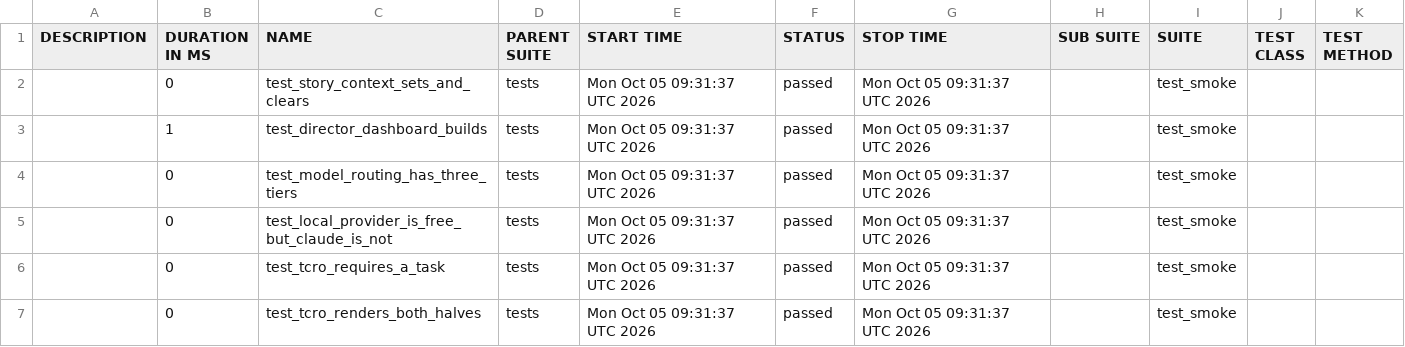
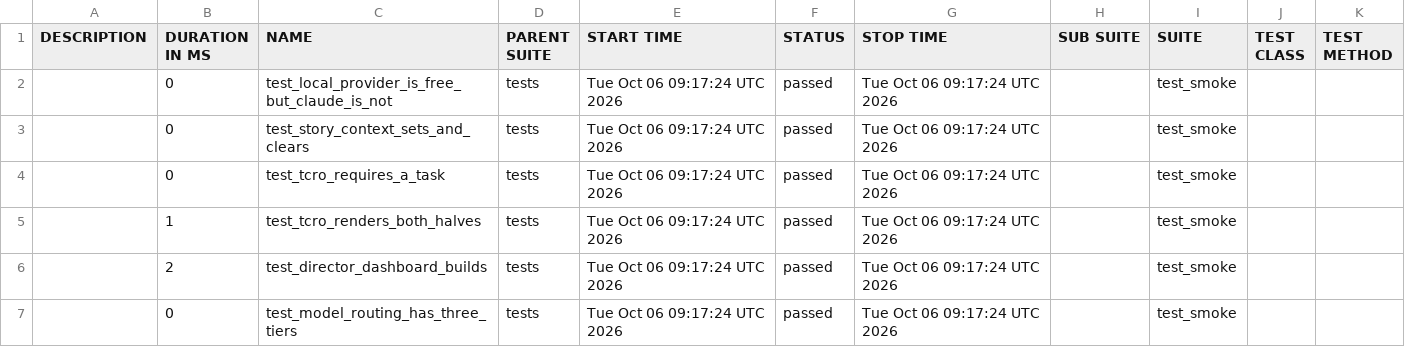
Before and after one commit to Anandraj-pro/OmniTest-AI, a CSV file: data/suites.csv, drawn as a sheet.

```diff
--- a/data/suites.csv
+++ b/data/suites.csv
@@ -1,7 +1,7 @@
 "DESCRIPTION","DURATION IN MS","NAME","PARENT SUITE","START TIME","STATUS","STOP TIME","SUB SUITE","SUITE","TEST CLASS","TEST METHOD"
-"","0","test_story_context_sets_and_clears","tests","Mon Oct 05 09:31:37 UTC 2026","passed","Mon Oct 05 09:31:37 UTC 2026","","test_smoke","",""
-"","1","test_director_dashboard_builds","tests","Mon Oct 05 09:31:37 UTC 2026","passed","Mon Oct 05 09:31:37 UTC 2026","","test_smoke","",""
-"","0","test_model_routing_has_three_tiers","tests","Mon Oct 05 09:31:37 UTC 2026","passed","Mon Oct 05 09:31:37 UTC 2026","","test_smoke","",""
-"","0","test_local_provider_is_free_but_claude_is_not","tests","Mon Oct 05 09:31:37 UTC 2026","passed","Mon Oct 05 09:31:37 UTC 2026","","test_smoke","",""
-"","0","test_tcro_requires_a_task","tests","Mon Oct 05 09:31:37 UTC 2026","passed","Mon Oct 05 09:31:37 UTC 2026","","test_smoke","",""
-"","0","test_tcro_renders_both_halves","tests","Mon Oct 05 09:31:37 UTC 2026","passed","Mon Oct 05 09:31:37 UTC 2026","","test_smoke","",""
+"","0","test_local_provider_is_free_but_claude_is_not","tests","Tue Oct 06 09:17:24 UTC 2026","passed","Tue Oct 06 09:17:24 UTC 2026","","test_smoke","",""
+"","0","test_story_context_sets_and_clears","tests","Tue Oct 06 09:17:24 UTC 2026","passed","Tue Oct 06 09:17:24 UTC 2026","","test_smoke","",""
+"","0","test_tcro_requires_a_task","tests","Tue Oct 06 09:17:24 UTC 2026","passed","Tue Oct 06 09:17:24 UTC 2026","","test_smoke","",""
+"","1","test_tcro_renders_both_halves","tests","Tue Oct 06 09:17:24 UTC 2026","passed","Tue Oct 06 09:17:24 UTC 2026","","test_smoke","",""
+"","2","test_director_dashboard_builds","tests","Tue Oct 06 09:17:24 UTC 2026","passed","Tue Oct 06 09:17:24 UTC 2026","","test_smoke","",""
+"","0","test_model_routing_has_three_tiers","tests","Tue Oct 06 09:17:24 UTC 2026","passed","Tue Oct 06 09:17:24 UTC 2026","","test_smoke","",""
```
Also changed, not shown: 26 other files.
